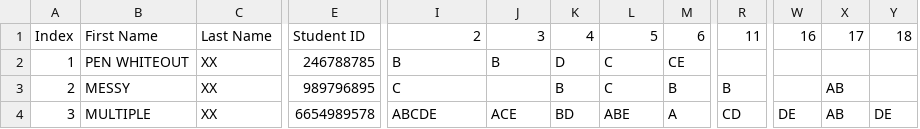
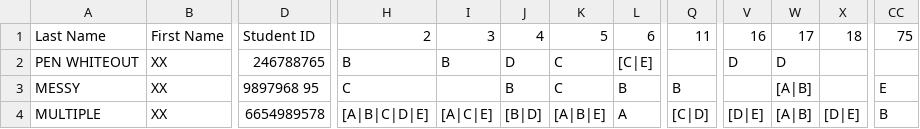
Before and after one commit to iansan5653/open-mcr, a CSV file: examples/target-output.csv, drawn as a sheet; only a part is shown, gaps mark what is left out; removed rows and columns are numbered as before the commit, all else as after; the diff covers the shown part only; the diff names each change by its address in the sheet, - before the commit and + after, or states it on an @@ line.

Commit message:
Add full support for all fields and data exporting

```diff
--- a/examples/target-output.csv
+++ b/examples/target-output.csv
-column A, rows 1-4: Index | 1 | 2 | 3
+column CC, rows 1-4: 75 |  | E | B
-A1: First Name
+A1: Last Name
-B1: Last Name
+B1: First Name
-D2: 246788785
+D2: 246788765
-L2: CE
+L2: [C|E]
-V2: (empty)
+V2: D
-W2: (empty)
+W2: D
-D3: 989796895
+D3: 9897968 95
-W3:W4: AB
+W3:W4: [A|B]
-H4: ABCDE
+H4: [A|B|C|D|E]
-I4: ACE
+I4: [A|C|E]
-J4: BD
+J4: [B|D]
-K4: ABE
+K4: [A|B|E]
-Q4: CD
+Q4: [C|D]
-V4: DE
+V4: [D|E]
-X4: DE
+X4: [D|E]
```
Also changed, not shown: 31 edited cells elsewhere in this file, 7 other files.
